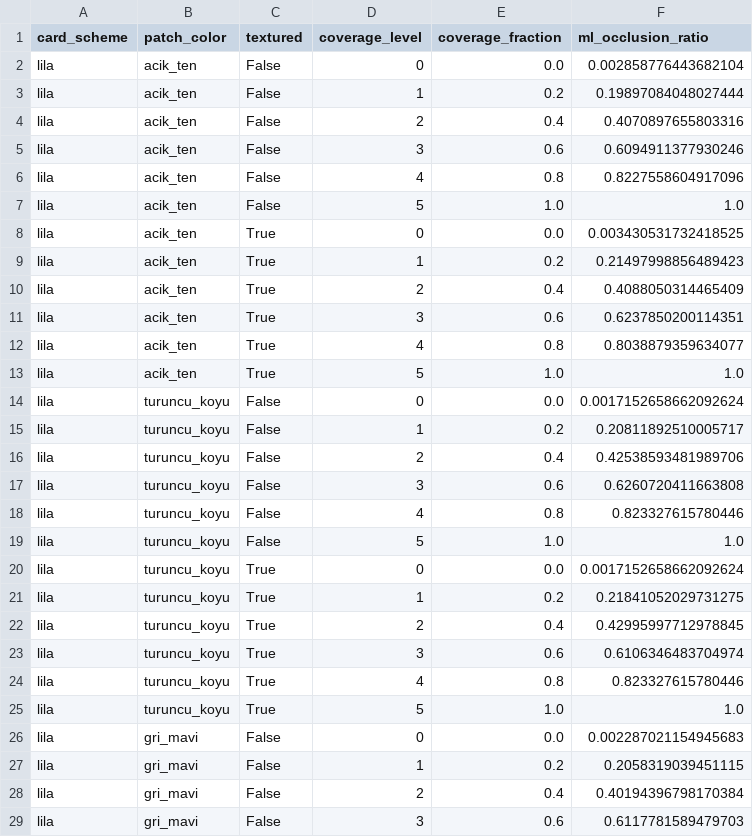
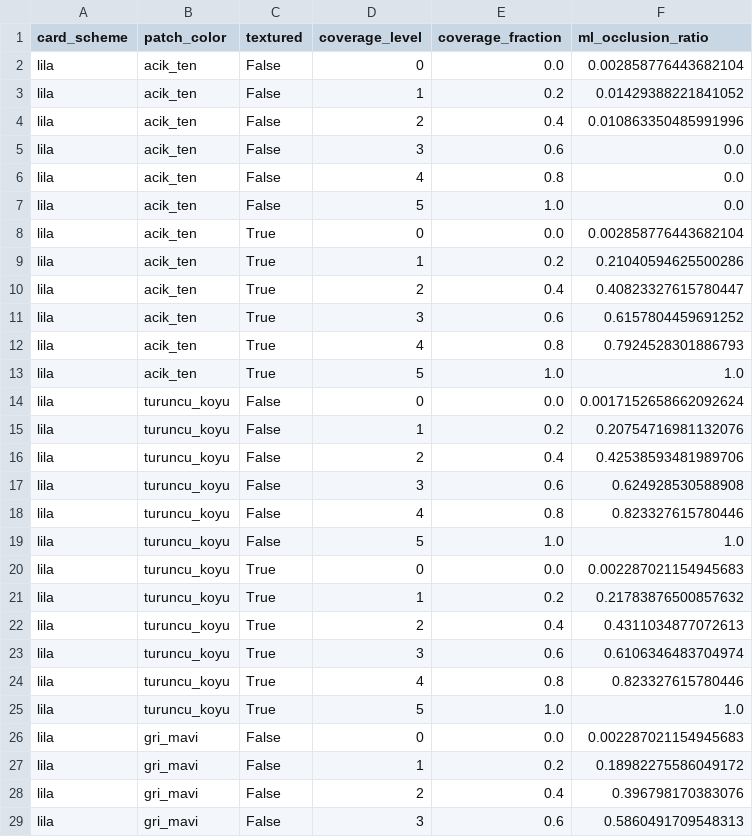
Before and after one commit to Aysenurkislioglu/document-quality-scoring, a CSV file: results/occlusion/id_card_scores.csv, drawn as a sheet; only a part is shown; the diff covers the shown part only.

Commit message:
Occlusion v3: vinyet hatalı-pozitifi büyük ölçüde düzeltildi
Kullanıcı: 'kapanmada aynı sıkıntı devam ediyor, direkt 0 gösteriyor.'
Kök neden zaten teşhis edilmişti (lens vinyeti 'yabancı nesne' sanılıyordu).

Eğitim verisine vinyetli (occlusion'sız) kart örnekleri eklendi ve
yeniden eğitildi (~4.77M blok).

Sonuç:
- Vinyet hatalı-pozitifi: vinyet=0.4'te %47 -> %0.46 (büyük iyileşme)
- Genelleme: 8/10 (beyaz kağıt) ve 15/18 (kimlik kartı) kombinasyon
  hâlâ mükemmel (rho=1.0)
- Bilinen, dar sınırlama: yalnızca DÜZ/tek-renkli, karta yakın tonlu
  yamalarda (örn. sarı-krem+açık ten) döngüsel medyan kirlenmesi
  tetikleniyor -- ama aynı renklerin DOKULU (gerçek parmağa çok daha
  yakın) varyantı hâlâ mükemmel. Pratik etkisi sınırlı kabul edildi.

Tam regresyon (web arayüzü üzerinden) hatasız.

```diff
--- a/results/occlusion/id_card_scores.csv
+++ b/results/occlusion/id_card_scores.csv
@@ -2,22 +2,22 @@ card_scheme,patch_color,textured,coverage_level,coverage_fraction,ml_occlusion_r
 lila,acik_ten,False,0,0.0,0.002858776443682104
-lila,acik_ten,False,1,0.2,0.19897084048027444
-lila,acik_ten,False,2,0.4,0.4070897655803316
-lila,acik_ten,False,3,0.6,0.6094911377930246
-lila,acik_ten,False,4,0.8,0.8227558604917096
-lila,acik_ten,False,5,1.0,1.0
-lila,acik_ten,True,0,0.0,0.003430531732418525
-lila,acik_ten,True,1,0.2,0.21497998856489423
-lila,acik_ten,True,2,0.4,0.4088050314465409
-lila,acik_ten,True,3,0.6,0.6237850200114351
-lila,acik_ten,True,4,0.8,0.8038879359634077
+lila,acik_ten,False,1,0.2,0.01429388221841052
+lila,acik_ten,False,2,0.4,0.010863350485991996
+lila,acik_ten,False,3,0.6,0.0
+lila,acik_ten,False,4,0.8,0.0
+lila,acik_ten,False,5,1.0,0.0
+lila,acik_ten,True,0,0.0,0.002858776443682104
+lila,acik_ten,True,1,0.2,0.21040594625500286
+lila,acik_ten,True,2,0.4,0.40823327615780447
+lila,acik_ten,True,3,0.6,0.6157804459691252
+lila,acik_ten,True,4,0.8,0.7924528301886793
 lila,acik_ten,True,5,1.0,1.0
 lila,turuncu_koyu,False,0,0.0,0.0017152658662092624
-lila,turuncu_koyu,False,1,0.2,0.20811892510005717
+lila,turuncu_koyu,False,1,0.2,0.20754716981132076
 lila,turuncu_koyu,False,2,0.4,0.42538593481989706
-lila,turuncu_koyu,False,3,0.6,0.6260720411663808
+lila,turuncu_koyu,False,3,0.6,0.624928530588908
 lila,turuncu_koyu,False,4,0.8,0.823327615780446
 lila,turuncu_koyu,False,5,1.0,1.0
-lila,turuncu_koyu,True,0,0.0,0.0017152658662092624
-lila,turuncu_koyu,True,1,0.2,0.21841052029731275
-lila,turuncu_koyu,True,2,0.4,0.42995997712978845
+lila,turuncu_koyu,True,0,0.0,0.002287021154945683
+lila,turuncu_koyu,True,1,0.2,0.21783876500857632
+lila,turuncu_koyu,True,2,0.4,0.4311034877072613
 lila,turuncu_koyu,True,3,0.6,0.6106346483704974
@@ -26,4 +26,4 @@ lila,turuncu_koyu,True,5,1.0,1.0
 lila,gri_mavi,False,0,0.0,0.002287021154945683
-lila,gri_mavi,False,1,0.2,0.2058319039451115
-lila,gri_mavi,False,2,0.4,0.40194396798170384
-lila,gri_mavi,False,3,0.6,0.6117781589479703
+lila,gri_mavi,False,1,0.2,0.18982275586049172
+lila,gri_mavi,False,2,0.4,0.396798170383076
+lila,gri_mavi,False,3,0.6,0.5860491709548313
```
Also changed, not shown: 32 edited cells elsewhere in this file, results/occlusion/id_card_monotonicity.csv, results/occlusion/ml_monotonicity.csv, 5 other files.
